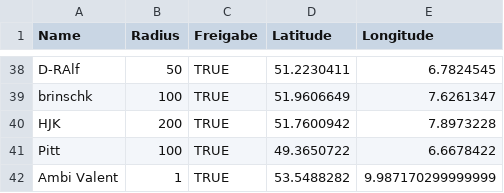
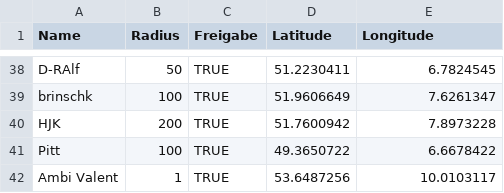
Before and after one commit to the-minster/insterforum-nutzerkarte, a CSV file: data.csv, drawn as a sheet; only a part is shown, gaps mark what is left out.

```diff
--- a/data.csv
+++ b/data.csv
@@ -41,2 +41,2 @@ HJK,200,TRUE,51.7600942,7.8973228
 Pitt,100,TRUE,49.3650722,6.6678422
-Ambi Valent,1,TRUE,53.5488282,9.987170299999999
+Ambi Valent,1,TRUE,53.6487256,10.0103117
```
